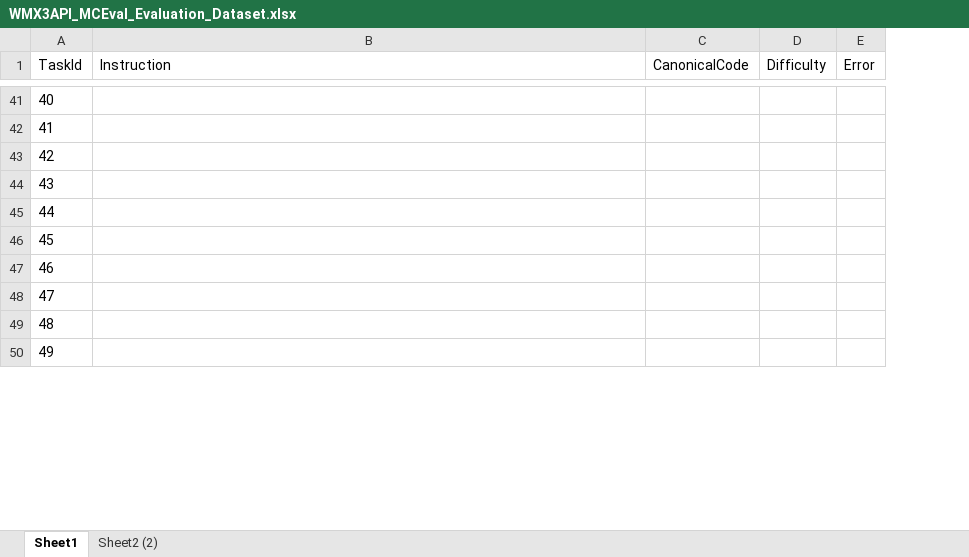
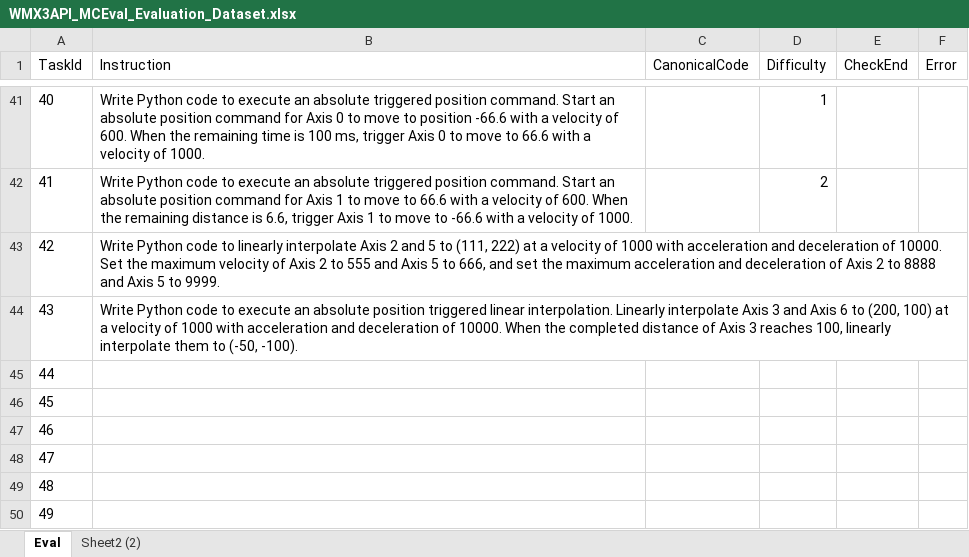
Before and after one commit to MCCodeAI/MCCode, an Excel workbook: docs/WMX3API_MCEval_Evaluation_Dataset.xlsx, sheet Eval, drawn as a sheet; only a part is shown, gaps mark what is left out; values as stored, in another font and other column widths than the file's, no borders; the diff covers the shown part only; the diff names each change by its address in the sheet, - before the commit and + after, or states it on an @@ line.

Commit message:
eval

```diff
--- a/docs/WMX3API_MCEval_Evaluation_Dataset.xlsx (sheet Eval)
+++ b/docs/WMX3API_MCEval_Evaluation_Dataset.xlsx (sheet Eval)
-sheet tab: Sheet1
+sheet tab: Eval
+column E (CheckEnd), empty
-B41 (Instruction): (empty)
+B41 (Instruction): Write Python code to execute an absolute triggered position command. Start an absolute position command for Axis 0 to move to position -66.6 with a velocity of 600. When the remaining time is 100 ms, trigger Axis 0 to move to 66.6 with a velocity of 1000.
-D41 (Difficulty): (empty)
+D41 (Difficulty): 1
-B42 (Instruction): (empty)
+B42 (Instruction): Write Python code to execute an absolute triggered position command. Start an absolute position command for Axis 1 to move to 66.6 with a velocity of 600. When the remaining distance is 6.6, trigger Axis 1 to move to -66.6 with a velocity of 1000.
-D42 (Difficulty): (empty)
+D42 (Difficulty): 2
-B43 (Instruction): (empty)
+B43 (Instruction): Write Python code to linearly interpolate Axis 2 and 5 to (111, 222) at a velocity of 1000 with acceleration and deceleration of 10000. Set the maximum velocity of Axis 2 to 555 and Axis 5 to 666, and set the maximum acceleration and deceleration of Axis 2 to 8888 and Axis 5 to 9999.
-B44 (Instruction): (empty)
+B44 (Instruction): Write Python code to execute an absolute position triggered linear interpolation. Linearly interpolate Axis 3 and Axis 6 to (200, 100) at a velocity of 1000 with acceleration and deceleration of 10000. When the completed distance of Axis 3 reaches 100, linearly interpolate them to (-50, -100).
```
Also changed, not shown: 72 edited cells and cell formats elsewhere in this sheet, sheet Sheet2 (2), 13 other files.
